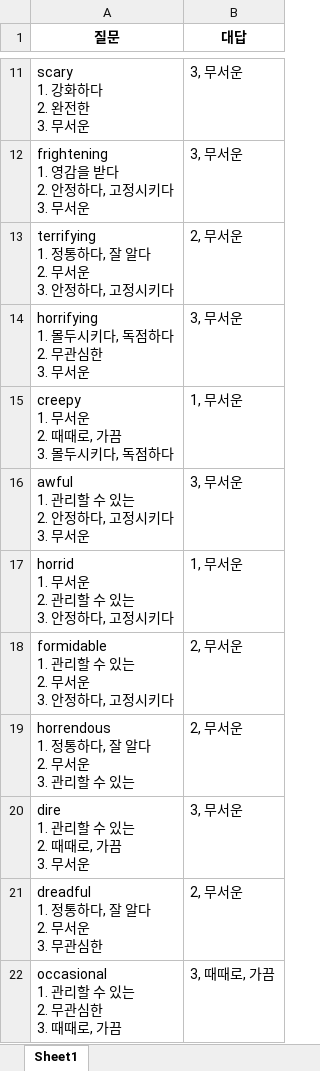
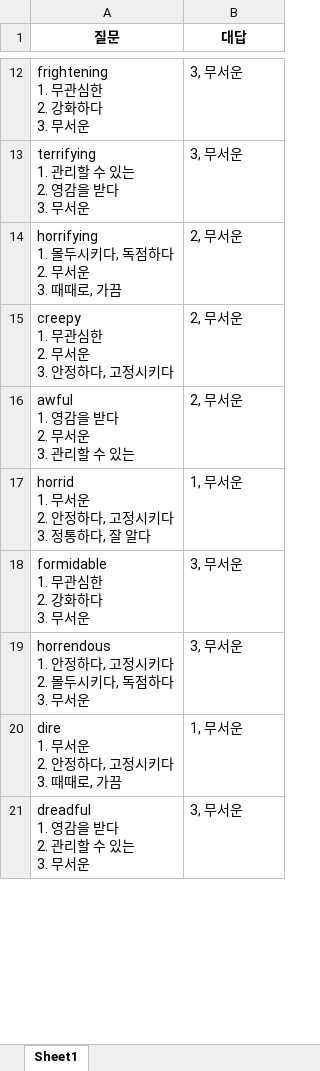
Before and after one commit to Choisignal/Private-Quizlet, an Excel workbook: 학습자료/단답형/객관식_영어_단어_Day11_유의어.xlsx, sheet Sheet1, drawn as a sheet; only a part is shown, gaps mark what is left out; values as stored, in another font and other column widths than the file's, no borders; removed rows and columns are numbered as before the commit, all else as after; ↵ is a line break in a cell; the diff covers the shown part only; the diff names each change by its address in the sheet, - before the commit and + after, or states it on an @@ line.

```diff
--- a/학습자료/단답형/객관식_영어_단어_Day11_유의어.xlsx (sheet Sheet1)
+++ b/학습자료/단답형/객관식_영어_단어_Day11_유의어.xlsx (sheet Sheet1)
-A12 (질문): scary ↵ 1. 강화하다 ↵ 2. 완전한 ↵ 3. 무서운
+A12 (질문): frightening ↵ 1. 무관심한 ↵ 2. 강화하다 ↵ 3. 무서운
-A13 (질문): frightening ↵ 1. 영감을 받다 ↵ 2. 안정하다, 고정시키다 ↵ 3. 무서운
+A13 (질문): terrifying ↵ 1. 관리할 수 있는 ↵ 2. 영감을 받다 ↵ 3. 무서운
-A14 (질문): terrifying ↵ 1. 정통하다, 잘 알다 ↵ 2. 무서운 ↵ 3. 안정하다, 고정시키다
+A14 (질문): horrifying ↵ 1. 몰두시키다, 독점하다 ↵ 2. 무서운 ↵ 3. 때때로, 가끔
+row 15: creepy ↵ 1. 무관심한 ↵ 2. 무서운 ↵ 3. 안정하다, 고정시키다 | 2, 무서운
+row 16: awful ↵ 1. 영감을 받다 ↵ 2. 무서운 ↵ 3. 관리할 수 있는 | 2, 무서운
+row 17: horrid ↵ 1. 무서운 ↵ 2. 안정하다, 고정시키다 ↵ 3. 정통하다, 잘 알다 | 1, 무서운
-A18 (질문): horrifying ↵ 1. 몰두시키다, 독점하다 ↵ 2. 무관심한 ↵ 3. 무서운
+A18 (질문): formidable ↵ 1. 무관심한 ↵ 2. 강화하다 ↵ 3. 무서운
-row 15: creepy ↵ 1. 무서운 ↵ 2. 때때로, 가끔 ↵ 3. 몰두시키다, 독점하다 | 1, 무서운
-A19 (질문): awful ↵ 1. 관리할 수 있는 ↵ 2. 안정하다, 고정시키다 ↵ 3. 무서운
+A19 (질문): horrendous ↵ 1. 안정하다, 고정시키다 ↵ 2. 몰두시키다, 독점하다 ↵ 3. 무서운
-A20 (질문): horrid ↵ 1. 무서운 ↵ 2. 관리할 수 있는 ↵ 3. 안정하다, 고정시키다
+A20 (질문): dire ↵ 1. 무서운 ↵ 2. 안정하다, 고정시키다 ↵ 3. 때때로, 가끔
-row 18: formidable ↵ 1. 관리할 수 있는 ↵ 2. 무서운 ↵ 3. 안정하다, 고정시키다 | 2, 무서운
-row 19: horrendous ↵ 1. 정통하다, 잘 알다 ↵ 2. 무서운 ↵ 3. 관리할 수 있는 | 2, 무서운
-A21 (질문): dire ↵ 1. 관리할 수 있는 ↵ 2. 때때로, 가끔 ↵ 3. 무서운
+A21 (질문): dreadful ↵ 1. 영감을 받다 ↵ 2. 관리할 수 있는 ↵ 3. 무서운
-row 21: dreadful ↵ 1. 정통하다, 잘 알다 ↵ 2. 무서운 ↵ 3. 무관심한 | 2, 무서운
-row 22: occasional ↵ 1. 관리할 수 있는 ↵ 2. 무관심한 ↵ 3. 때때로, 가끔 | 3, 때때로, 가끔
```
Also changed, not shown: 16 added rows, 14 removed rows and 40 edited cells elsewhere in this sheet, 학습자료/단답형/객관식_영어_단어.xlsx, 학습자료/단답형/객관식_영어_단어_Day11.xlsx, 24 other files.
